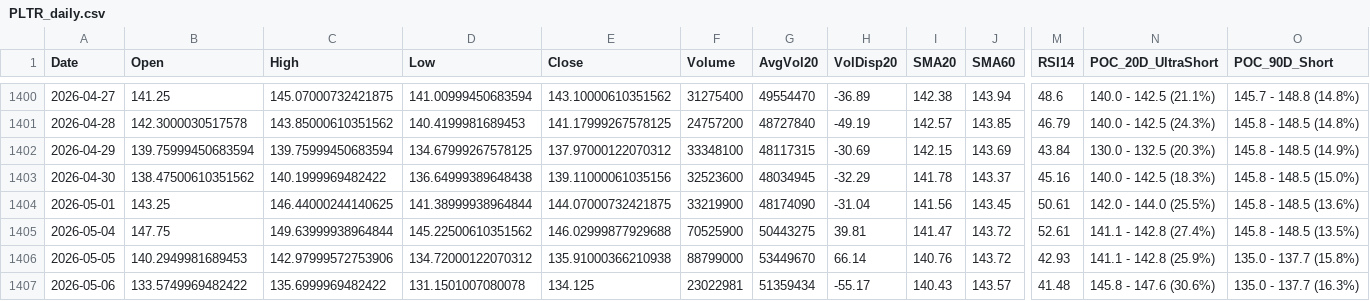
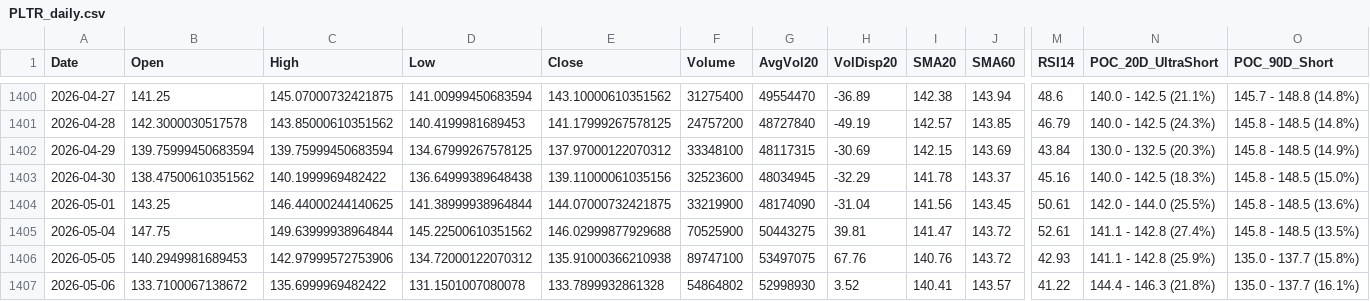
Before and after one commit to Junwoo-Genius/market-snapshot, a CSV file: public/csv/PLTR_daily.csv, drawn as a sheet; only a part is shown, gaps mark what is left out; the diff names each change by its address in the sheet, - before the commit and + after, or states it on an @@ line.

```diff
--- a/public/csv/PLTR_daily.csv
+++ b/public/csv/PLTR_daily.csv
-F1406 (Volume): 88799000
+F1406 (Volume): 89747100
-G1406 (AvgVol20): 53449670
+G1406 (AvgVol20): 53497075
-H1406 (VolDisp20): 66.14
+H1406 (VolDisp20): 67.76
-B1407 (Open): 133.5749969482422
+B1407 (Open): 133.7100067138672
-E1407 (Close): 134.125
+E1407 (Close): 133.7899932861328
-F1407 (Volume): 23022981
+F1407 (Volume): 54864802
-G1407 (AvgVol20): 51359434
+G1407 (AvgVol20): 52998930
-H1407 (VolDisp20): -55.17
+H1407 (VolDisp20): 3.52
-I1407 (SMA20): 140.43
+I1407 (SMA20): 140.41
-M1407 (RSI14): 41.48
+M1407 (RSI14): 41.22
-N1407 (POC_20D_UltraShort): 145.8 - 147.6 (30.6%)
+N1407 (POC_20D_UltraShort): 144.4 - 146.3 (21.8%)
-O1407 (POC_90D_Short): 135.0 - 137.7 (16.3%)
+O1407 (POC_90D_Short): 135.0 - 137.7 (16.1%)
```
Also changed, not shown: public/csv/IREN_daily.csv, public/csv/META_daily.csv, 26 other files.
